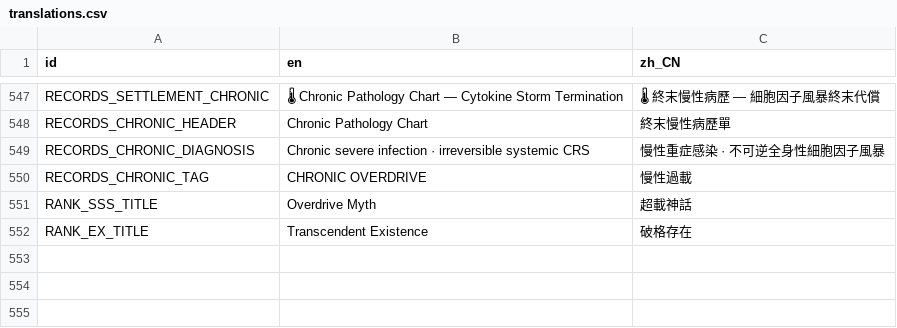
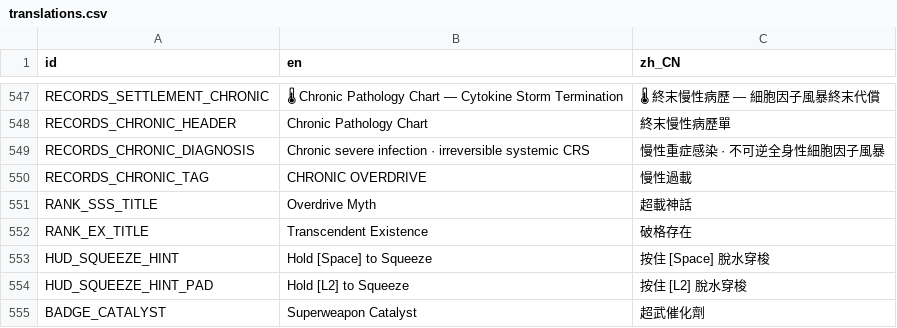
Before and after one commit to skyrocket-qy/Phagocyte, a CSV file: assets/translations/translations.csv, drawn as a sheet; only a part is shown, gaps mark what is left out.

```diff
--- a/assets/translations/translations.csv
+++ b/assets/translations/translations.csv
@@ -552 +552,4 @@ RANK_SSS_TITLE,Overdrive Myth,超載神話
 RANK_EX_TITLE,Transcendent Existence,破格存在
+HUD_SQUEEZE_HINT,Hold [Space] to Squeeze,按住 [Space] 脫水穿梭
+HUD_SQUEEZE_HINT_PAD,Hold [L2] to Squeeze,按住 [L2] 脫水穿梭
+BADGE_CATALYST,Superweapon Catalyst,超武催化劑
```
Also changed, not shown: 15 other files.
